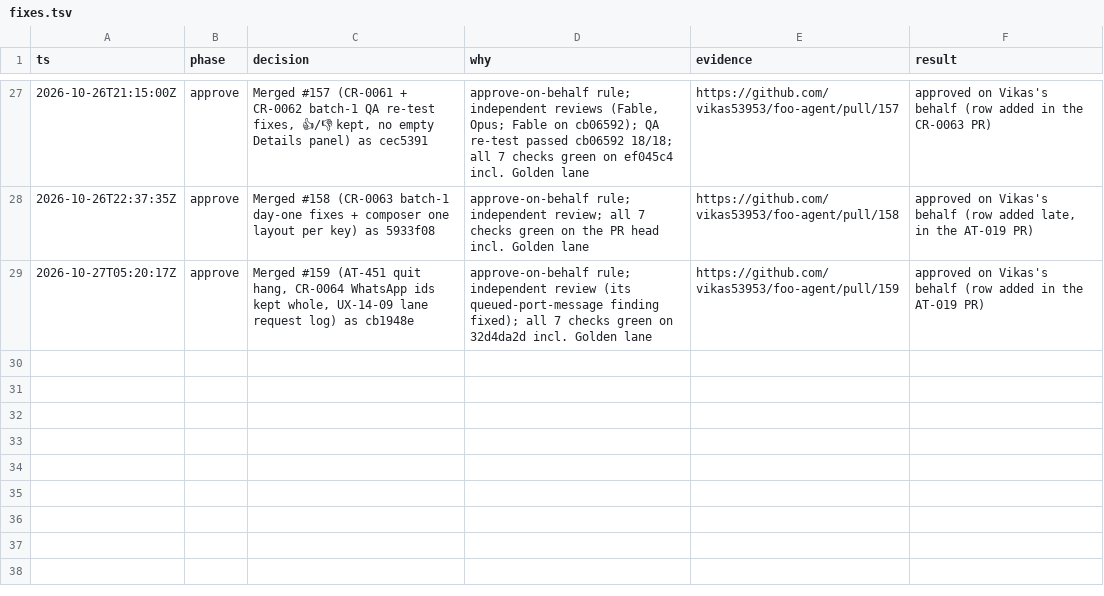
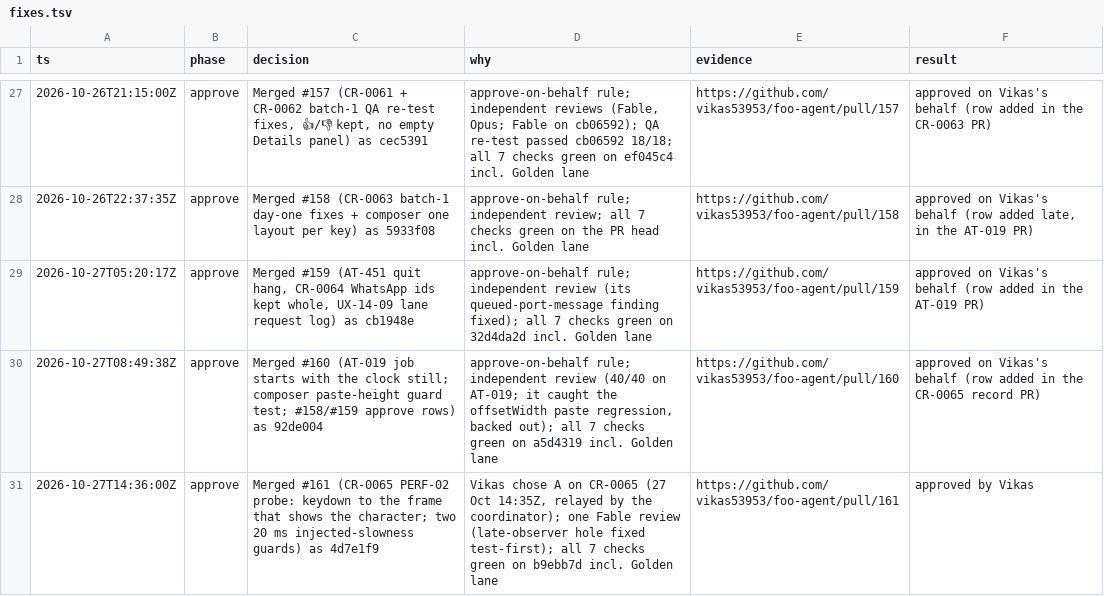
Before and after one commit to vikas53953/foo-agent, a TSV file: docs/decisions/fixes.tsv, drawn as a sheet; only a part is shown, gaps mark what is left out; the diff names each change by its address in the sheet, - before the commit and + after, or states it on an @@ line.

```diff
--- a/docs/decisions/fixes.tsv
+++ b/docs/decisions/fixes.tsv
+row 30: 2026-10-27T08:49:38Z | approve | Merged #160 (AT-019 job starts with the clock still; composer paste-height guard test; #158/#159 approve rows) as 92de004 | approve-on-behalf rule; independent review (40/40 on AT-019; it caught the offsetWidth paste regression, backed out); all 7 checks green on a5d4319 incl. Golden lane | https://github.com/vikas53953/foo-agent/pull/160 | approved on Vikas's behalf (row added in the CR-0065 record PR)
+row 31: 2026-10-27T14:36:00Z | approve | Merged #161 (CR-0065 PERF-02 probe: keydown to the frame that shows the character; two 20 ms injected-slowness guards) as 4d7e1f9 | Vikas chose A on CR-0065 (27 Oct 14:35Z, relayed by the coordinator); one Fable review (late-observer hole fixed test-first); all 7 checks green on b9ebb7d incl. Golden lane | https://github.com/vikas53953/foo-agent/pull/161 | approved by Vikas
```
Also changed, not shown: 3 other files.
